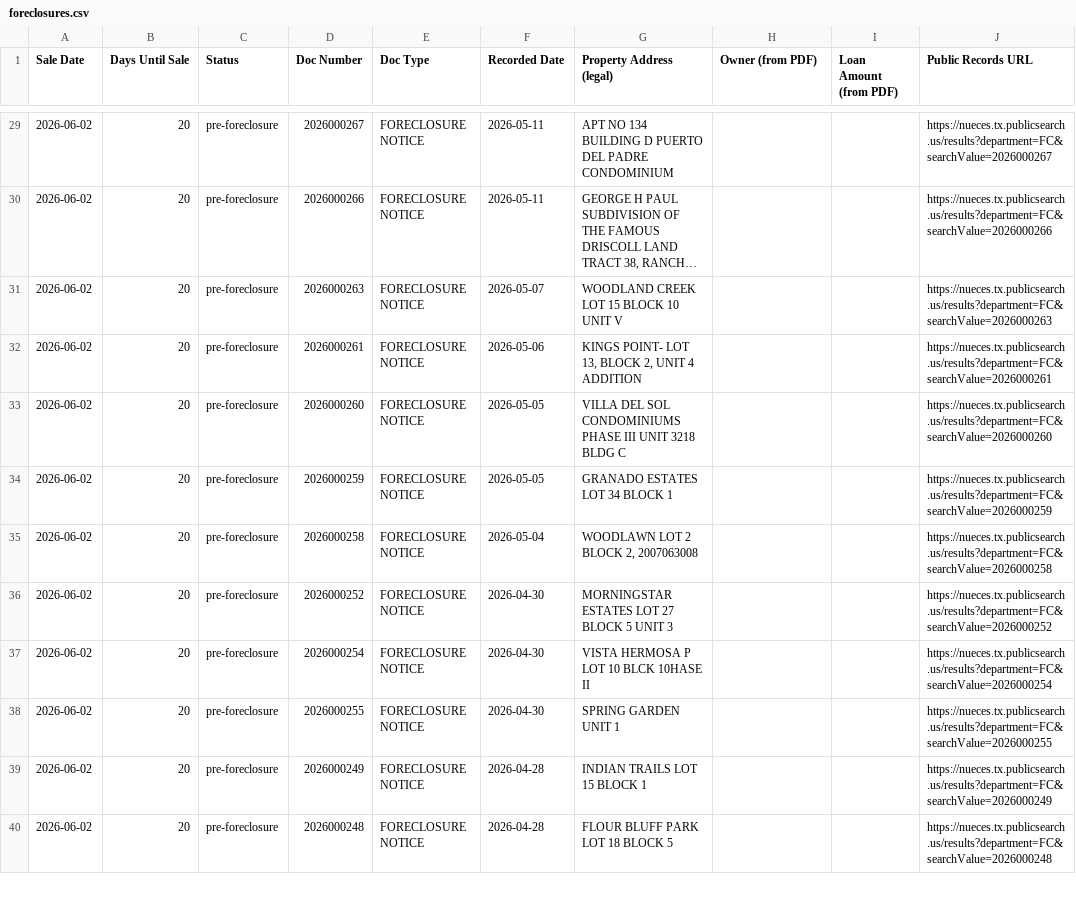
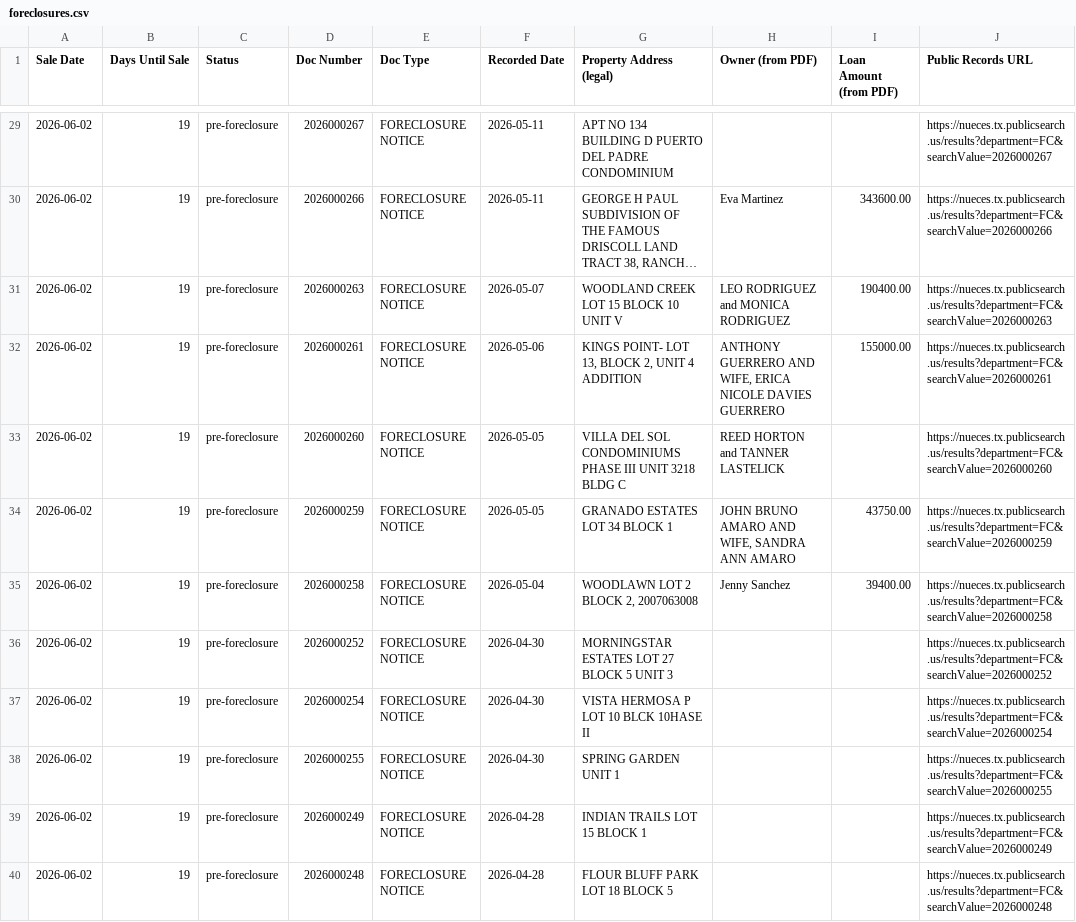
Before and after one commit to sbrios85/nueces-leads, a CSV file: data/foreclosures.csv, drawn as a sheet; only a part is shown, gaps mark what is left out; long unchanged cells end in …; the diff covers the shown part only; the diff names each change by its address in the sheet, - before the commit and + after, or states it on an @@ line.

```diff
--- a/data/foreclosures.csv
+++ b/data/foreclosures.csv
-B29:B40 (Days Until Sale): 20
+B29:B40 (Days Until Sale): 19
-H30 (Owner (from PDF)): (empty)
+H30 (Owner (from PDF)): Eva Martinez
-I30 (Loan Amount (from PDF)): (empty)
+I30 (Loan Amount (from PDF)): 343600.00
-H31 (Owner (from PDF)): (empty)
+H31 (Owner (from PDF)): LEO RODRIGUEZ and MONICA RODRIGUEZ
-I31 (Loan Amount (from PDF)): (empty)
+I31 (Loan Amount (from PDF)): 190400.00
-H32 (Owner (from PDF)): (empty)
+H32 (Owner (from PDF)): ANTHONY GUERRERO AND WIFE, ERICA NICOLE DAVIES GUERRERO
-I32 (Loan Amount (from PDF)): (empty)
+I32 (Loan Amount (from PDF)): 155000.00
-H33 (Owner (from PDF)): (empty)
+H33 (Owner (from PDF)): REED HORTON and TANNER LASTELICK
-H34 (Owner (from PDF)): (empty)
+H34 (Owner (from PDF)): JOHN BRUNO AMARO AND WIFE, SANDRA ANN AMARO
-I34 (Loan Amount (from PDF)): (empty)
+I34 (Loan Amount (from PDF)): 43750.00
-H35 (Owner (from PDF)): (empty)
+H35 (Owner (from PDF)): Jenny Sanchez
-I35 (Loan Amount (from PDF)): (empty)
+I35 (Loan Amount (from PDF)): 39400.00
```
Also changed, not shown: 62 edited cells elsewhere in this file, data/leads_for_ghl.csv, 6 other files.
